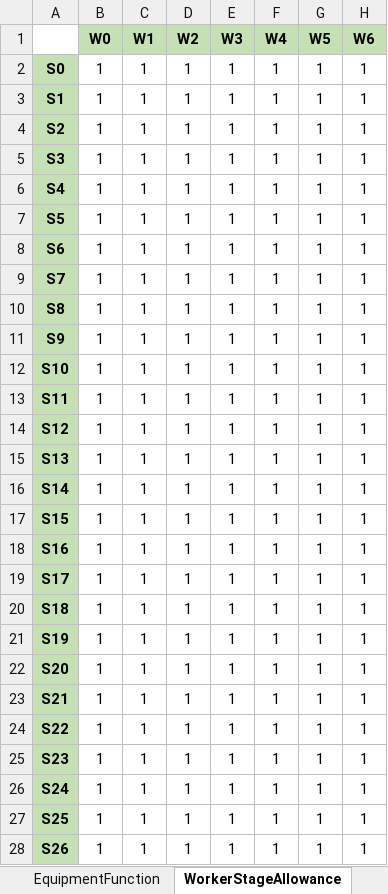
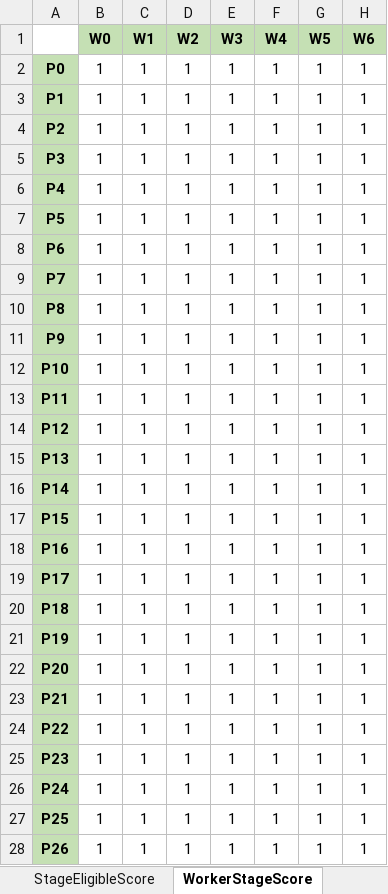
Before and after one commit to afishlover/dmo_ortools, an Excel workbook: DensoHack/ManPower/InputSample.xlsx, sheet WorkerStageScore, drawn as a sheet; only a part is shown; values as stored, in another font and other column widths than the file's, no borders; the diff covers the shown part only; the diff names each change by its address in the sheet, - before the commit and + after, or states it on an @@ line.

```diff
--- a/DensoHack/ManPower/InputSample.xlsx (sheet WorkerStageScore)
+++ b/DensoHack/ManPower/InputSample.xlsx (sheet WorkerStageScore)
-sheet tab: WorkerStageAllowance
+sheet tab: WorkerStageScore
-sheet tab: EquipmentFunction
+sheet tab: StageEligibleScore
-A2: S0
+A2: P0
-A3: S1
+A3: P1
-A4: S2
+A4: P2
-A5: S3
+A5: P3
-A6: S4
+A6: P4
-A7: S5
+A7: P5
-A8: S6
+A8: P6
-A9: S7
+A9: P7
-A10: S8
+A10: P8
-A11: S9
+A11: P9
-A12: S10
+A12: P10
-A13: S11
+A13: P11
-A14: S12
+A14: P12
-A15: S13
+A15: P13
-A16: S14
+A16: P14
-A17: S15
+A17: P15
-A18: S16
+A18: P16
-A19: S17
+A19: P17
-A20: S18
+A20: P18
-A21: S19
+A21: P19
-A22: S20
+A22: P20
-A23: S21
+A23: P21
-A24: S22
+A24: P22
-A25: S23
+A25: P23
-A26: S24
+A26: P24
-A27: S25
+A27: P25
-A28: S26
+A28: P26
```
Also changed, not shown: 3 edited cells elsewhere in this sheet, sheet LineStage, sheet LineShift, sheet WorkerPreassigned, sheet InputData, sheet WorkerProfile, other sheet tabs, 22 other files.
